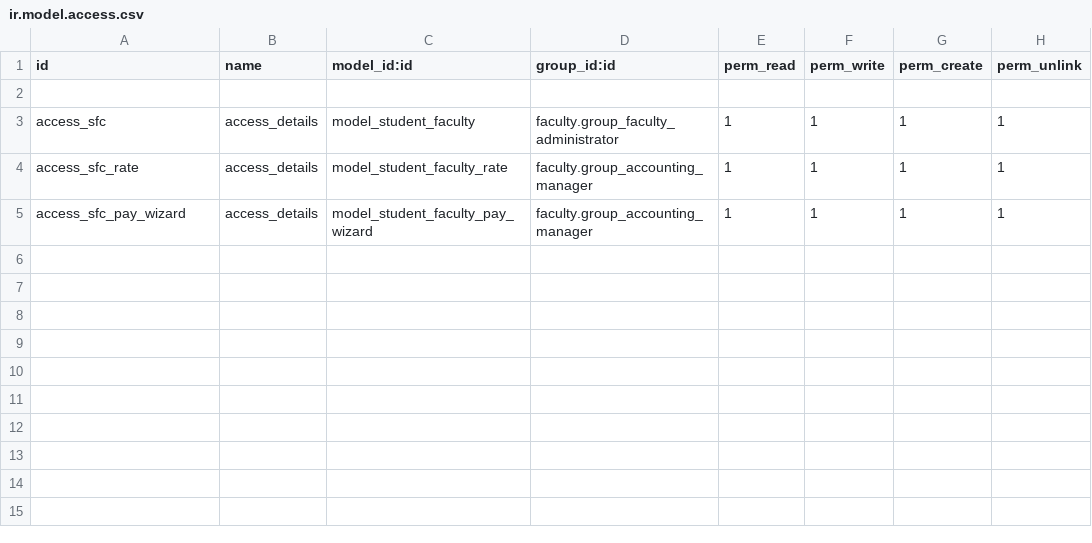
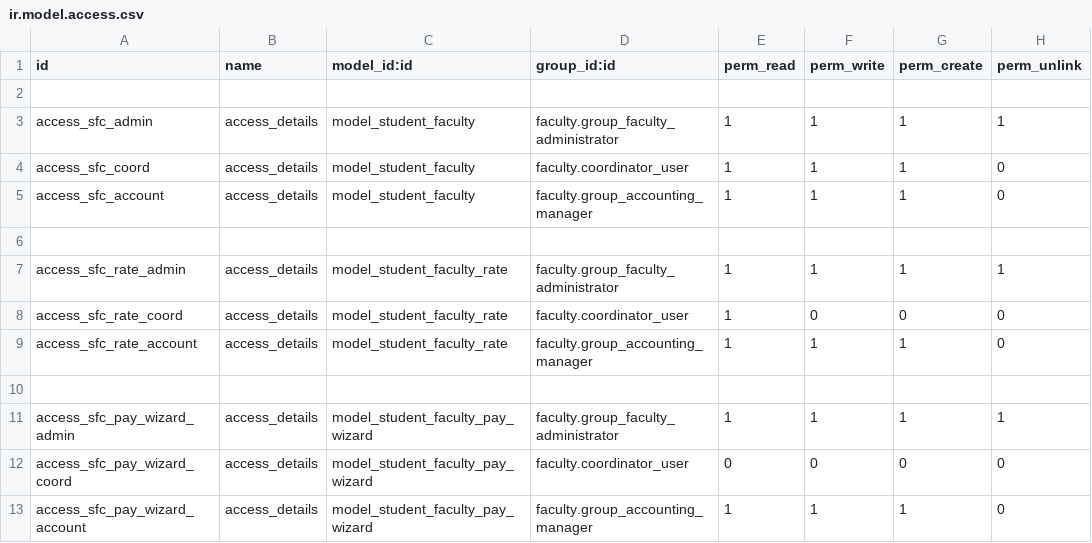
Before and after one commit to muhammedmurshid/logic_sfc, a CSV file: security/ir.model.access.csv, drawn as a sheet.

Commit message:
Modified security rules

```diff
--- a/security/ir.model.access.csv
+++ b/security/ir.model.access.csv
@@ -2,4 +2,12 @@ id,name,model_id:id,group_id:id,perm_read,perm_write,perm_create,perm_unlink
 
-access_sfc,access_details,model_student_faculty,faculty.group_faculty_administrator,1,1,1,1
-access_sfc_rate,access_details,model_student_faculty_rate,faculty.group_accounting_manager,1,1,1,1
-access_sfc_pay_wizard,access_details,model_student_faculty_pay_wizard,faculty.group_accounting_manager,1,1,1,1
+access_sfc_admin,access_details,model_student_faculty,faculty.group_faculty_administrator,1,1,1,1
+access_sfc_coord,access_details,model_student_faculty,faculty.coordinator_user,1,1,1,0
+access_sfc_account,access_details,model_student_faculty,faculty.group_accounting_manager,1,1,1,0
+
+access_sfc_rate_admin,access_details,model_student_faculty_rate,faculty.group_faculty_administrator,1,1,1,1
+access_sfc_rate_coord,access_details,model_student_faculty_rate,faculty.coordinator_user,1,0,0,0
+access_sfc_rate_account,access_details,model_student_faculty_rate,faculty.group_accounting_manager,1,1,1,0
+
+access_sfc_pay_wizard_admin,access_details,model_student_faculty_pay_wizard,faculty.group_faculty_administrator,1,1,1,1
+access_sfc_pay_wizard_coord,access_details,model_student_faculty_pay_wizard,faculty.coordinator_user,0,0,0,0
+access_sfc_pay_wizard_account,access_details,model_student_faculty_pay_wizard,faculty.group_accounting_manager,1,1,1,0
```
